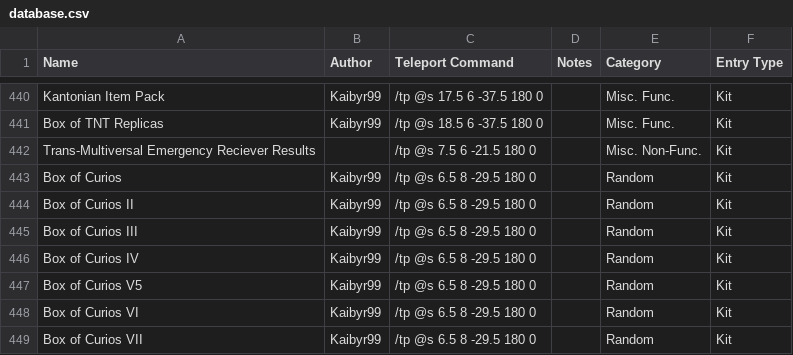
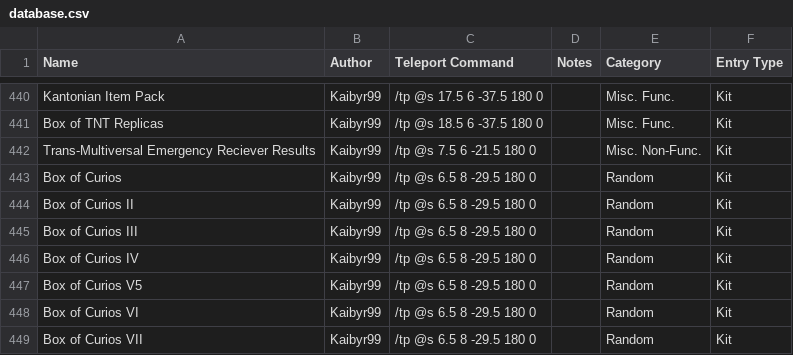
Before and after one commit to KadTheHunter/ShulkerArchives, a CSV file: _data/database.csv, drawn as a sheet; only a part is shown, gaps mark what is left out.

Commit message:
More database corrections

```diff
--- a/_data/database.csv
+++ b/_data/database.csv
@@ -441,3 +441,3 @@ Kantonian Item Pack,Kaibyr99,/tp @s 17.5 6 -37.5 180 0,,Misc. Func.,Kit
 Box of TNT Replicas,Kaibyr99,/tp @s 18.5 6 -37.5 180 0,,Misc. Func.,Kit
-Trans-Multiversal Emergency Reciever Results,,/tp @s 7.5 6 -21.5 180 0,,Misc. Non-Func.,Kit
+Trans-Multiversal Emergency Reciever Results,Kaibyr99,/tp @s 7.5 6 -21.5 180 0,,Misc. Non-Func.,Kit
 Box of Curios,Kaibyr99,/tp @s 6.5 8 -29.5 180 0,,Random,Kit
```
Also changed, not shown: 1 other file.
